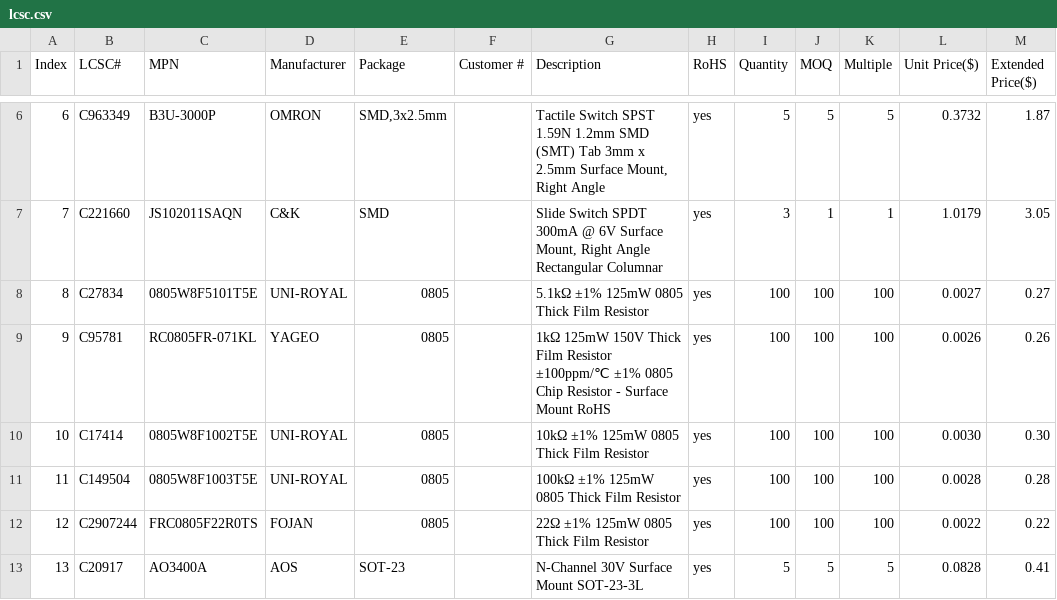
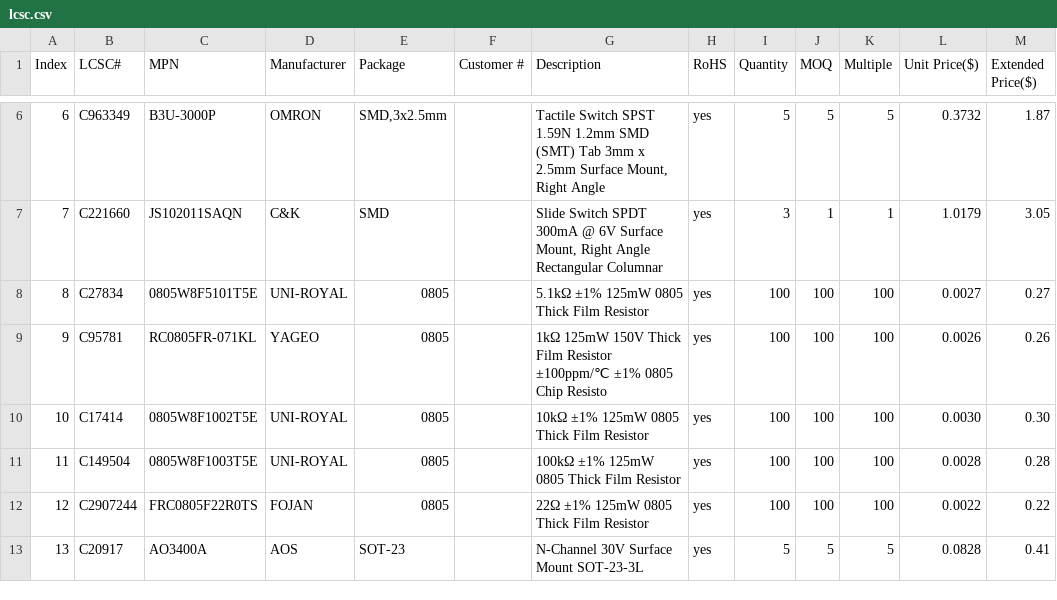
Before and after one commit to sneakylizard123-4/Overkill-nRF, a CSV file: bom/lcsc.csv, drawn as a sheet; only a part is shown, gaps mark what is left out; the diff names each change by its address in the sheet, - before the commit and + after, or states it on an @@ line.

Commit message:
update bom

```diff
--- a/bom/lcsc.csv
+++ b/bom/lcsc.csv
-G9 (Description): …0805 Chip Resistor - Surface Mount RoHS
+G9 (Description): …0805 Chip Resisto
```
